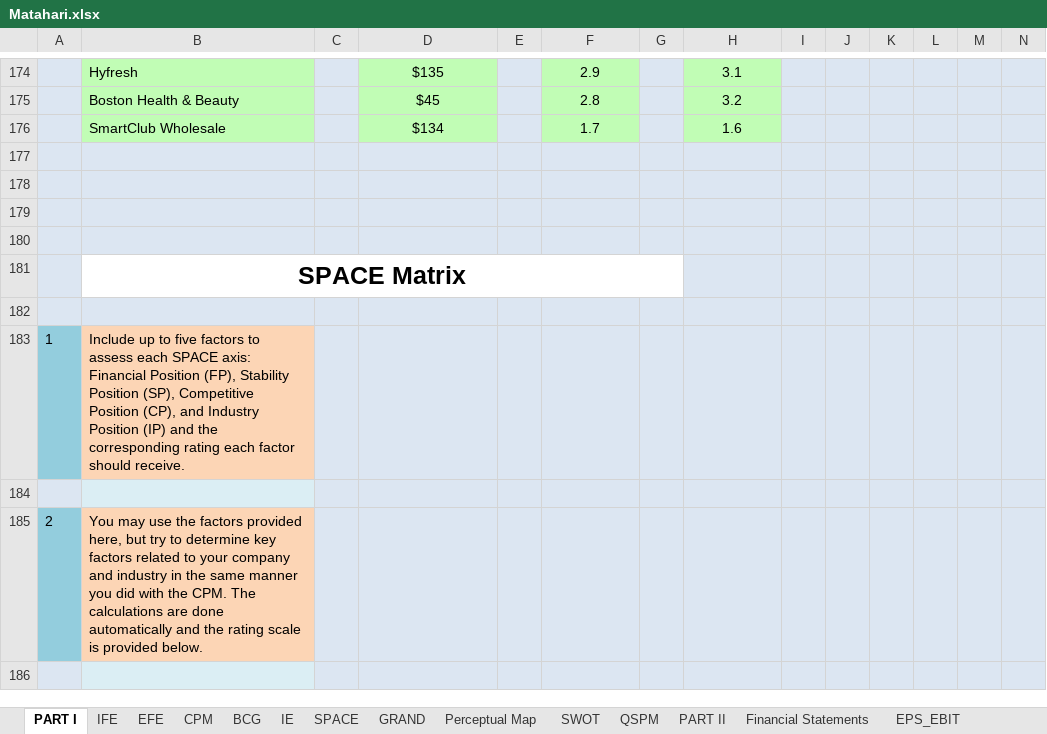
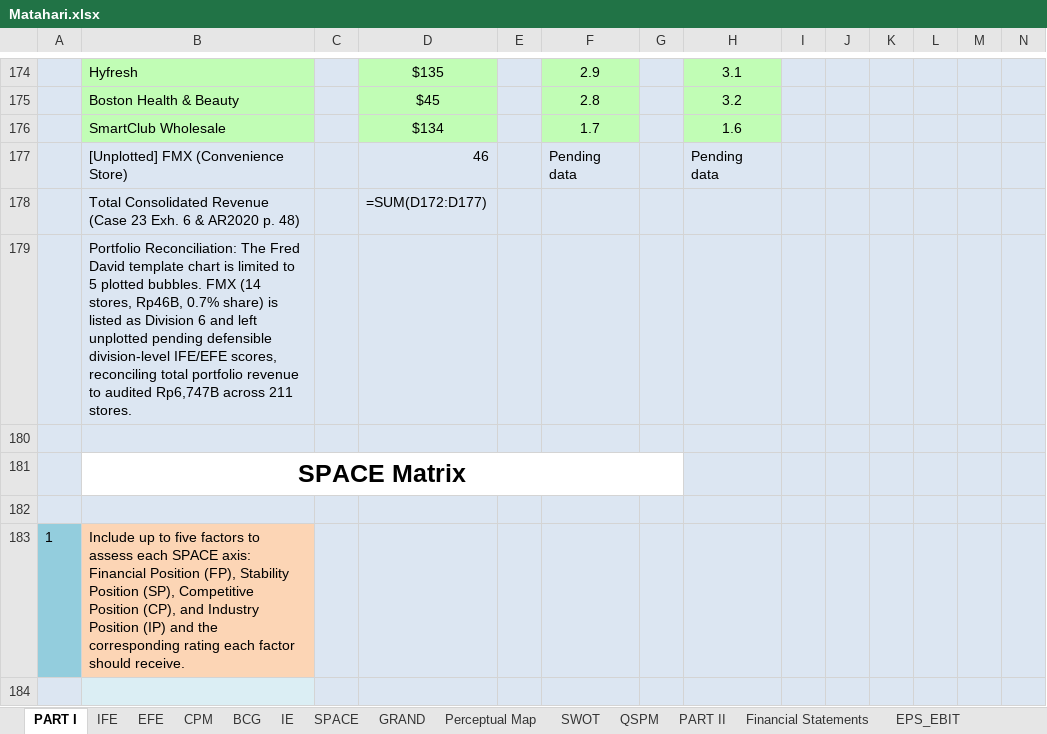
Before and after one commit to faglyramschie7/group7portfolio, an Excel workbook: Matahari.xlsx, sheet PART I, drawn as a sheet; only a part is shown, gaps mark what is left out; the shorter side is filled out with more unchanged rows; values as stored, in another font and other column widths than the file's, no borders; formulas without a stored value are shown as written; rows hold the shown columns only; the diff names each change by its address in the sheet, - before the commit and + after, or states it on an @@ line.

Commit message:
Reconcile IE matrix to 6 divisions with unplotted FMX, correct Hyfresh/Boston IFE to Average, sync Rp6,747B audited sales

```diff
--- a/Matahari.xlsx (sheet PART I)
+++ b/Matahari.xlsx (sheet PART I)
-row 177: (empty)
+row 177:  | [Unplotted] FMX (Convenience Store) |  | 46 |  | Pending data |  | Pending data
-row 178: (empty)
+row 178:  | Total Consolidated Revenue (Case 23 Exh. 6 & AR2020 p. 48) |  | =SUM(D172:D177)
-B179: (empty)
+B179: Portfolio Reconciliation: The Fred David template chart is limited to 5 plotted bubbles. FMX (14 stores, Rp46B, 0.7% share) is listed as Division 6 and left unplotted pending defensible division-level IFE/EFE scores, reconciling total portfolio revenue to audited Rp6,747B across 211 stores.
```
Also changed, not shown: sheet IE, 2 other files.
